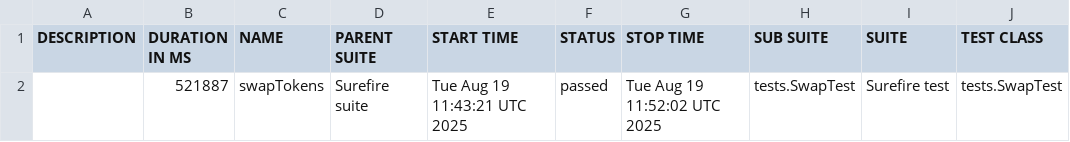
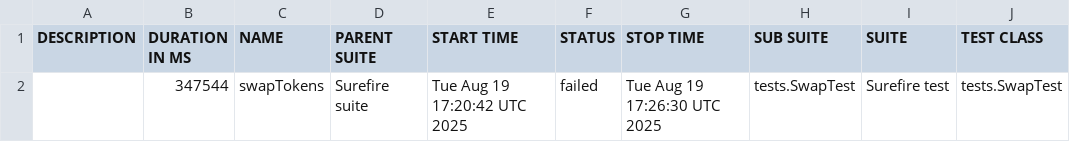
Before and after one commit to Aloshya-QA/AtlantisDEX, a CSV file: 43/data/suites.csv, drawn as a sheet; only a part is shown; the diff names each change by its address in the sheet, - before the commit and + after, or states it on an @@ line.

```diff
--- a/43/data/suites.csv
+++ b/43/data/suites.csv
-B2 (DURATION IN MS): 521887
+B2 (DURATION IN MS): 347544
-E2 (START TIME): Tue Aug 19 11:43:21 UTC 2025
+E2 (START TIME): Tue Aug 19 17:20:42 UTC 2025
-F2 (STATUS): passed
+F2 (STATUS): failed
-G2 (STOP TIME): Tue Aug 19 11:52:02 UTC 2025
+G2 (STOP TIME): Tue Aug 19 17:26:30 UTC 2025
```
Also changed, not shown: 32 other files.
